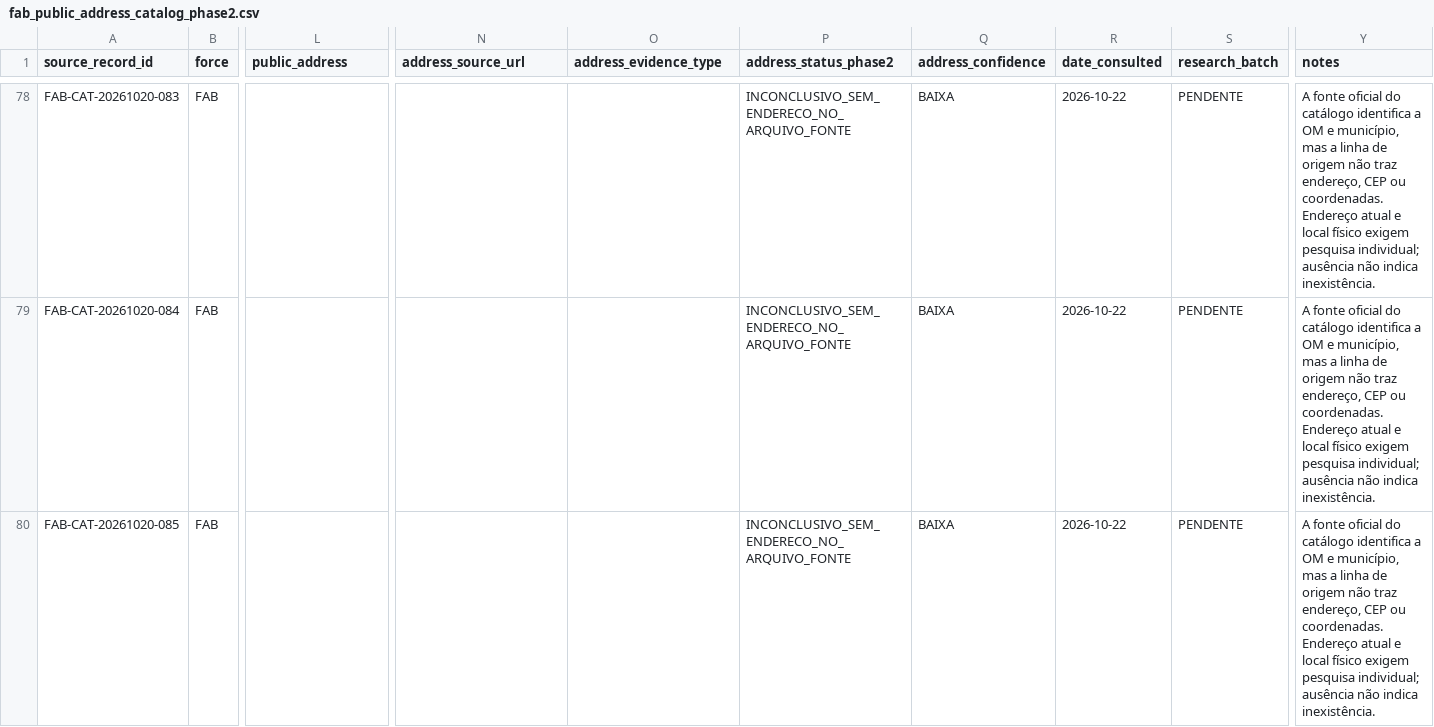
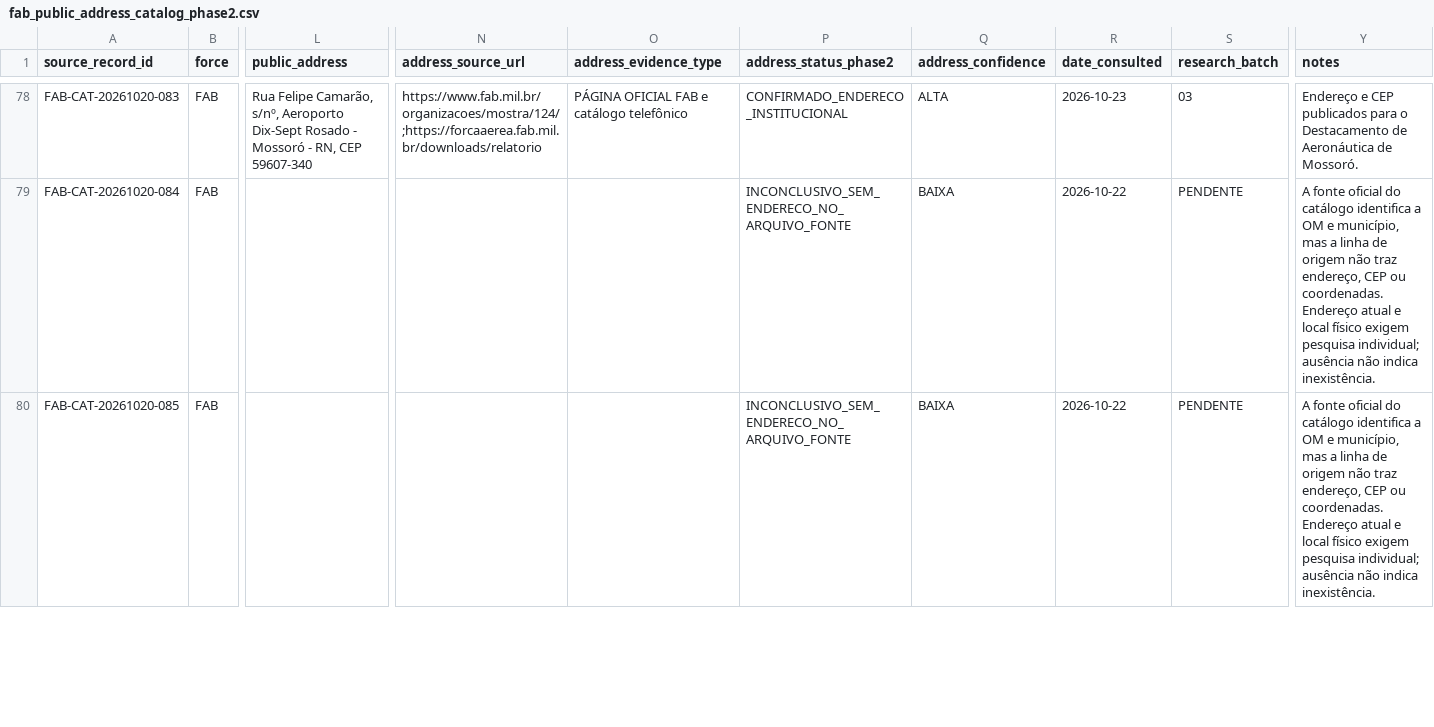
Before and after one commit to Juanjfmr/bivaque-community, a CSV file: data/om/evidence/fab_public_address_catalog_phase2.csv, drawn as a sheet; only a part is shown, gaps mark what is left out; the diff covers the shown part only; the diff names each change by its address in the sheet, - before the commit and + after, or states it on an @@ line.

Commit message:
Research FAB public addresses batch 03 (catalog records 55-79)

```diff
--- a/data/om/evidence/fab_public_address_catalog_phase2.csv
+++ b/data/om/evidence/fab_public_address_catalog_phase2.csv
-L78 (public_address): (empty)
+L78 (public_address): Rua Felipe Camarão, s/nº, Aeroporto Dix-Sept Rosado - Mossoró - RN, CEP 59607-340
-N78 (address_source_url): (empty)
+N78 (address_source_url): https://www.fab.mil.br/organizacoes/mostra/124/;https://forcaaerea.fab.mil.br/downloads/relatorio
-O78 (address_evidence_type): (empty)
+O78 (address_evidence_type): PÁGINA OFICIAL FAB e catálogo telefônico
-P78 (address_status_phase2): INCONCLUSIVO_SEM_ENDERECO_NO_ARQUIVO_FONTE
+P78 (address_status_phase2): CONFIRMADO_ENDERECO_INSTITUCIONAL
-Q78 (address_confidence): BAIXA
+Q78 (address_confidence): ALTA
-R78 (date_consulted): 2026-10-22
+R78 (date_consulted): 2026-10-23
-S78 (research_batch): PENDENTE
+S78 (research_batch): 03
-Y78 (notes): A fonte oficial do catálogo identifica a OM e município, mas a linha de origem não traz endereço, CEP ou coordenadas. Endereço atual e local físico exigem pesquisa individual; ausência não indica inexistência.
+Y78 (notes): Endereço e CEP publicados para o Destacamento de Aeronáutica de Mossoró.
```
Also changed, not shown: 166 edited cells elsewhere in this file.
